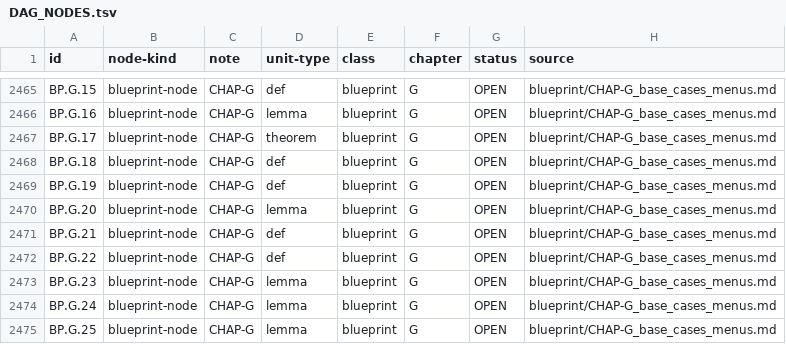
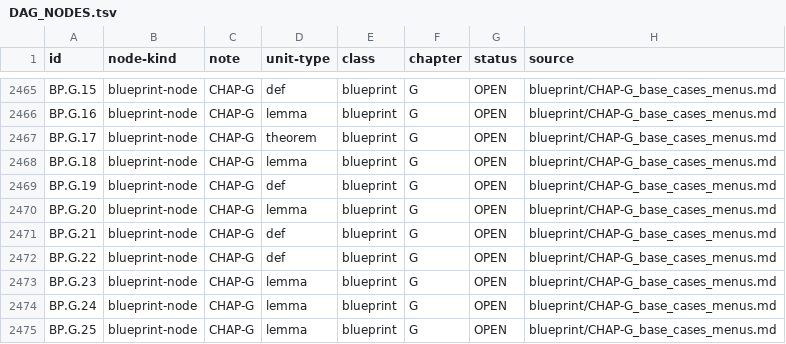
Before and after one commit to asving/p-adic-splitting-densities, a TSV file: spec/DAG_NODES.tsv, drawn as a sheet; only a part is shown, gaps mark what is left out.

```diff
--- a/spec/DAG_NODES.tsv
+++ b/spec/DAG_NODES.tsv
@@ -2467,3 +2467,3 @@ BP.G.16	blueprint-node	CHAP-G	lemma	blueprint	G	OPEN	blueprint/CHAP-G_base_cases
 BP.G.17	blueprint-node	CHAP-G	theorem	blueprint	G	OPEN	blueprint/CHAP-G_base_cases_menus.md
-BP.G.18	blueprint-node	CHAP-G	def	blueprint	G	OPEN	blueprint/CHAP-G_base_cases_menus.md
+BP.G.18	blueprint-node	CHAP-G	lemma	blueprint	G	OPEN	blueprint/CHAP-G_base_cases_menus.md
 BP.G.19	blueprint-node	CHAP-G	def	blueprint	G	OPEN	blueprint/CHAP-G_base_cases_menus.md
```
Also changed, not shown: 3 other files.
